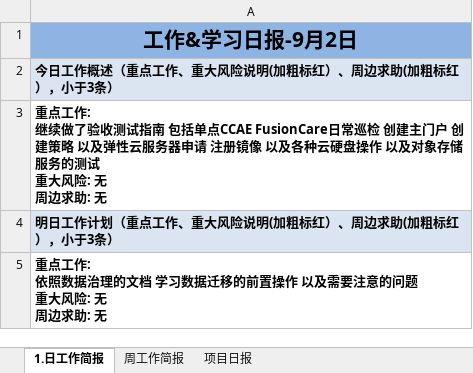
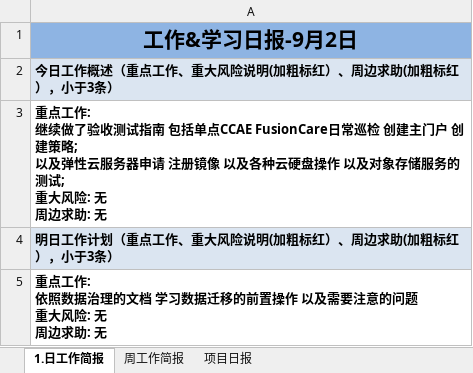
Before and after one commit to suwq04810-cloud/daily-report-sender, an Excel workbook: daily_report.xlsx, sheet 1.日工作简报, drawn as a sheet; values as stored, in another font and other column widths than the file's, no borders; ↵ is a line break in a cell; the diff names each change by its address in the sheet, - before the commit and + after, or states it on an @@ line.

Commit message:
更新日报: 2026/09/02 周三 20:30:02.53

```diff
--- a/daily_report.xlsx (sheet 1.日工作简报)
+++ b/daily_report.xlsx (sheet 1.日工作简报)
-A3: …创建策略 以及弹性云服务器申请 注册镜像 以及各种云硬盘操作 以及对象存储服务的测试 ↵ 重大风险…
+A3: …创建策略; ↵ 以及弹性云服务器申请 注册镜像 以及各种云硬盘操作 以及对象存储服务的测试; ↵ 重大风险…
```
